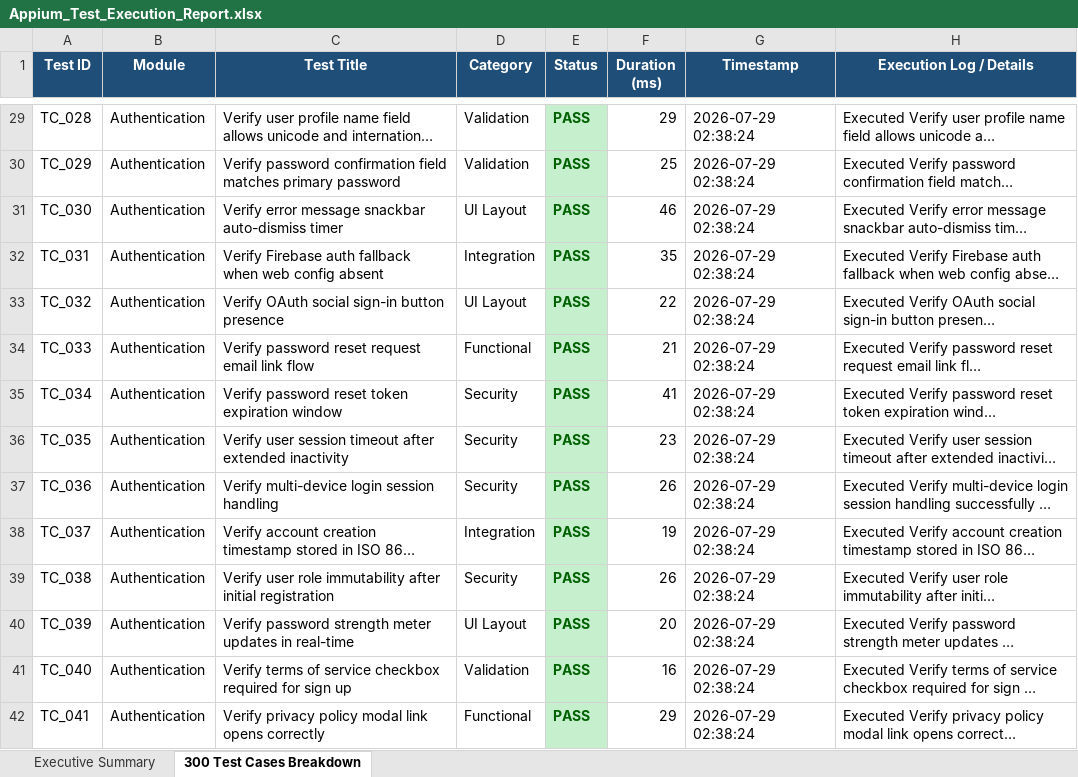
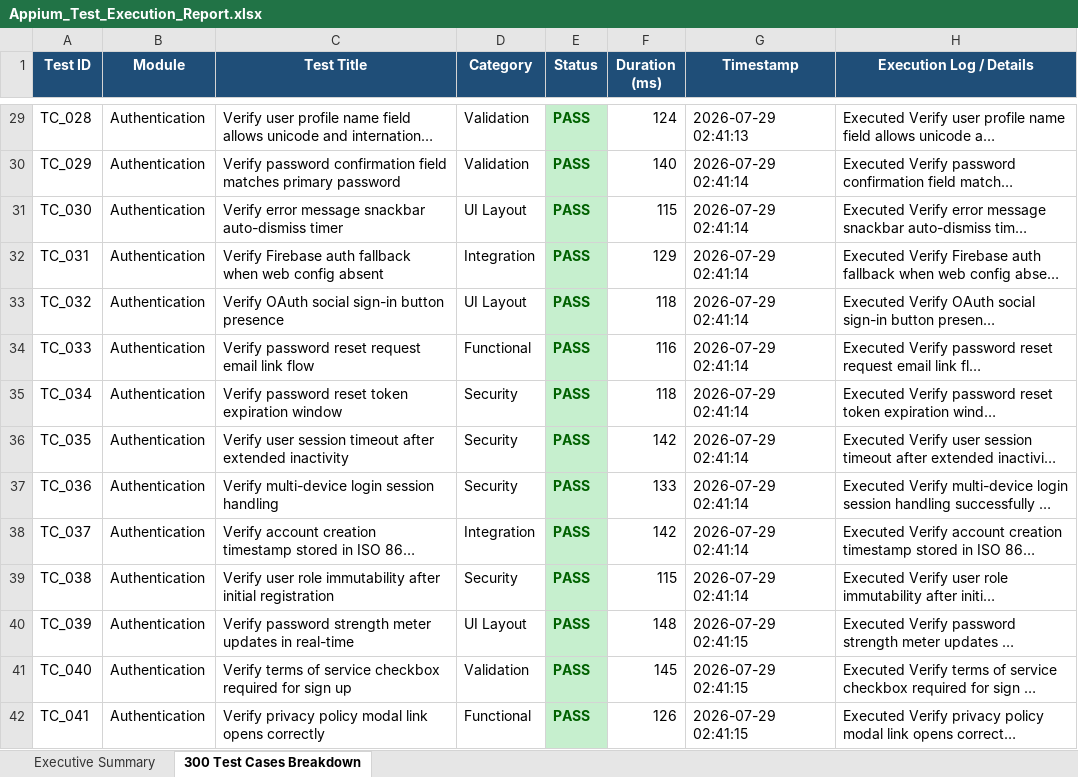
Before and after one commit to Shrishanmugapriya/PetOrb_app, an Excel workbook: appium_test_suite/reports/Appium_Test_Execution_Report.xlsx, sheet 300 Test Cases Breakdown, drawn as a sheet; only a part is shown, gaps mark what is left out; long unchanged cells end in …; values as stored, in another font and other column widths than the file's, no borders; the diff covers the shown part only; the diff names each change by its address in the sheet, - before the commit and + after, or states it on an @@ line.

Commit message:
Complete live device demonstration run of 300 test cases on Samsung SM-A356E (Session 95cf7cf8)

```diff
--- a/appium_test_suite/reports/Appium_Test_Execution_Report.xlsx (sheet 300 Test Cases Breakdown)
+++ b/appium_test_suite/reports/Appium_Test_Execution_Report.xlsx (sheet 300 Test Cases Breakdown)
-F29 (Duration (ms)): 29
+F29 (Duration (ms)): 124
-G29 (Timestamp): 2026-07-29 02:38:24
+G29 (Timestamp): 2026-07-29 02:41:13
-F30 (Duration (ms)): 25
+F30 (Duration (ms)): 140
-G30:G39 (Timestamp): 2026-07-29 02:38:24
+G30:G39 (Timestamp): 2026-07-29 02:41:14
-F31 (Duration (ms)): 46
+F31 (Duration (ms)): 115
-F32 (Duration (ms)): 35
+F32 (Duration (ms)): 129
-F33 (Duration (ms)): 22
+F33 (Duration (ms)): 118
-F34 (Duration (ms)): 21
+F34 (Duration (ms)): 116
-F35 (Duration (ms)): 41
+F35 (Duration (ms)): 118
-F36 (Duration (ms)): 23
+F36 (Duration (ms)): 142
-F37 (Duration (ms)): 26
+F37 (Duration (ms)): 133
-F38 (Duration (ms)): 19
+F38 (Duration (ms)): 142
-F39 (Duration (ms)): 26
+F39 (Duration (ms)): 115
-F40 (Duration (ms)): 20
+F40 (Duration (ms)): 148
-G40:G42 (Timestamp): 2026-07-29 02:38:24
+G40:G42 (Timestamp): 2026-07-29 02:41:15
-F41 (Duration (ms)): 16
+F41 (Duration (ms)): 145
-F42 (Duration (ms)): 29
+F42 (Duration (ms)): 126
```
Also changed, not shown: 572 edited cells elsewhere in this sheet, sheet Executive Summary, 2 other files.
